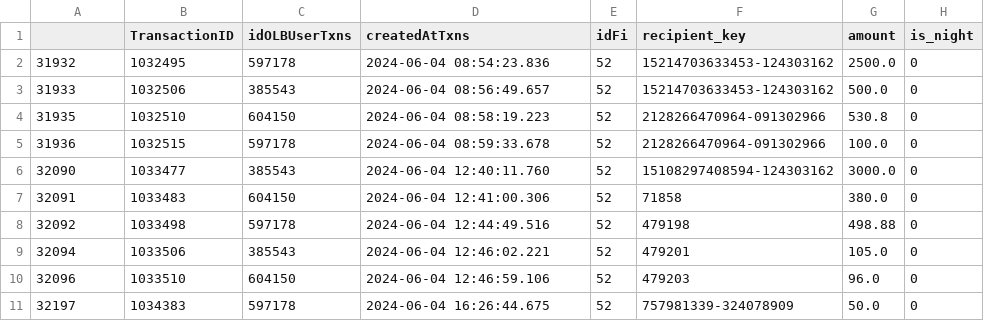
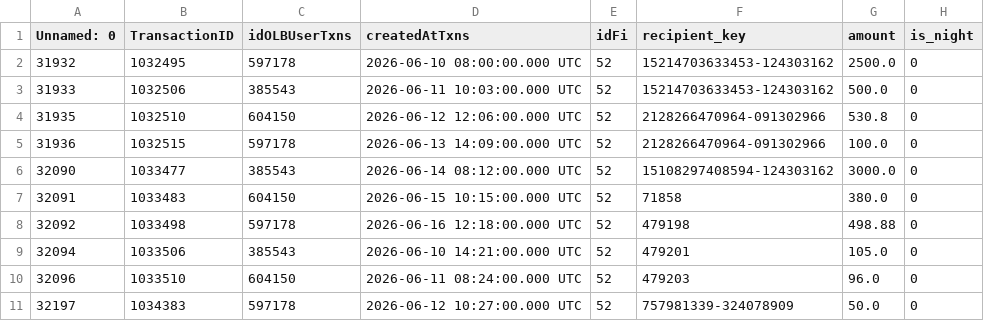
Before and after one commit to lbetancourth-dev-blossom/safe_txns_sim_endpoint, a CSV file: data/test_escenarios.csv, drawn as a sheet; only a part is shown; the diff names each change by its address in the sheet, - before the commit and + after, or states it on an @@ line.

```diff
--- a/data/test_escenarios.csv
+++ b/data/test_escenarios.csv
-A1: (empty)
+A1: Unnamed: 0
-D2 (createdAtTxns): 2024-06-04 08:54:23.836
+D2 (createdAtTxns): 2026-06-10 08:00:00.000 UTC
-D3 (createdAtTxns): 2024-06-04 08:56:49.657
+D3 (createdAtTxns): 2026-06-11 10:03:00.000 UTC
-D4 (createdAtTxns): 2024-06-04 08:58:19.223
+D4 (createdAtTxns): 2026-06-12 12:06:00.000 UTC
-D5 (createdAtTxns): 2024-06-04 08:59:33.678
+D5 (createdAtTxns): 2026-06-13 14:09:00.000 UTC
-D6 (createdAtTxns): 2024-06-04 12:40:11.760
+D6 (createdAtTxns): 2026-06-14 08:12:00.000 UTC
-D7 (createdAtTxns): 2024-06-04 12:41:00.306
+D7 (createdAtTxns): 2026-06-15 10:15:00.000 UTC
-D8 (createdAtTxns): 2024-06-04 12:44:49.516
+D8 (createdAtTxns): 2026-06-16 12:18:00.000 UTC
-D9 (createdAtTxns): 2024-06-04 12:46:02.221
+D9 (createdAtTxns): 2026-06-10 14:21:00.000 UTC
-D10 (createdAtTxns): 2024-06-04 12:46:59.106
+D10 (createdAtTxns): 2026-06-11 08:24:00.000 UTC
-D11 (createdAtTxns): 2024-06-04 16:26:44.675
+D11 (createdAtTxns): 2026-06-12 10:27:00.000 UTC
```
